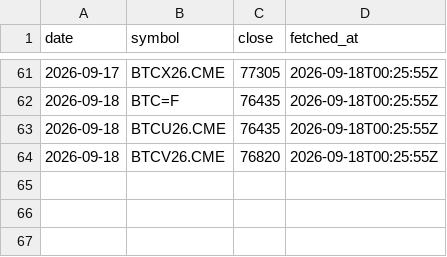
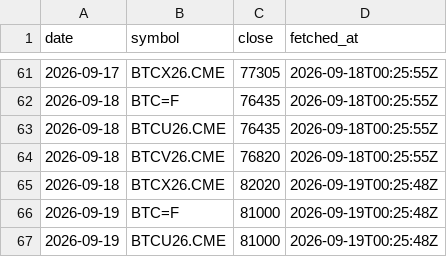
Before and after one commit to luke-cramer/ai-trading, a CSV file: data/carry/cme/2026-09.csv, drawn as a sheet; only a part is shown, gaps mark what is left out.

Commit message:
report(carry): 2026-09-19

```diff
--- a/data/carry/cme/2026-09.csv
+++ b/data/carry/cme/2026-09.csv
@@ -64 +64,4 @@ date,symbol,close,fetched_at
 2026-09-18,BTCV26.CME,76820,2026-09-18T00:25:55Z
+2026-09-18,BTCX26.CME,82020,2026-09-19T00:25:48Z
+2026-09-19,BTC=F,81000,2026-09-19T00:25:48Z
+2026-09-19,BTCU26.CME,81000,2026-09-19T00:25:48Z
```
Also changed, not shown: data/carry/daily/2026-09.csv, 7 other files.
